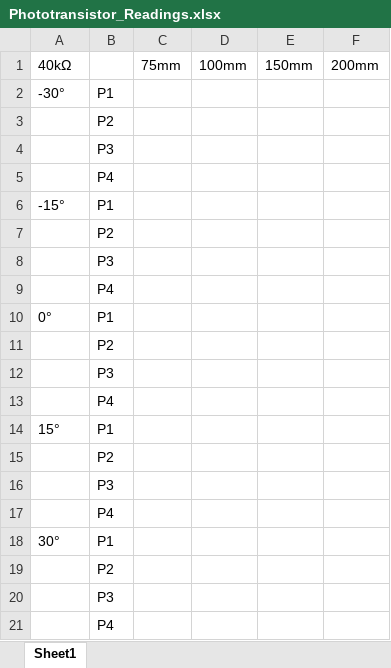
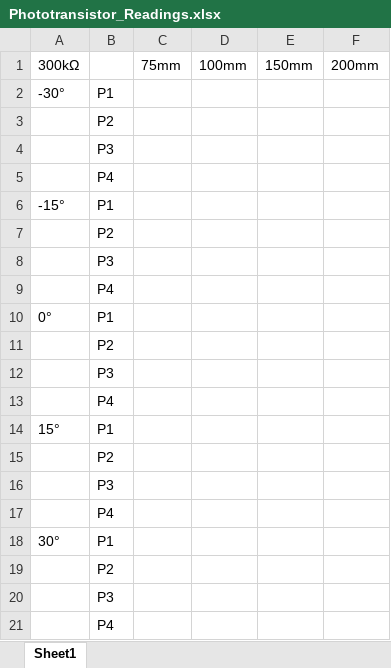
Before and after one commit to WebbSebastian/MECHENG706, an Excel workbook: Project2Main/Phototransistor_Readings.xlsx, sheet Sheet1, drawn as a sheet; values as stored, in another font and other column widths than the file's, no borders; the diff names each change by its address in the sheet, - before the commit and + after, or states it on an @@ line.

```diff
--- a/Project2Main/Phototransistor_Readings.xlsx (sheet Sheet1)
+++ b/Project2Main/Phototransistor_Readings.xlsx (sheet Sheet1)
-A1: 40kΩ
+A1: 300kΩ
```
Also changed, not shown: 2 other files.
